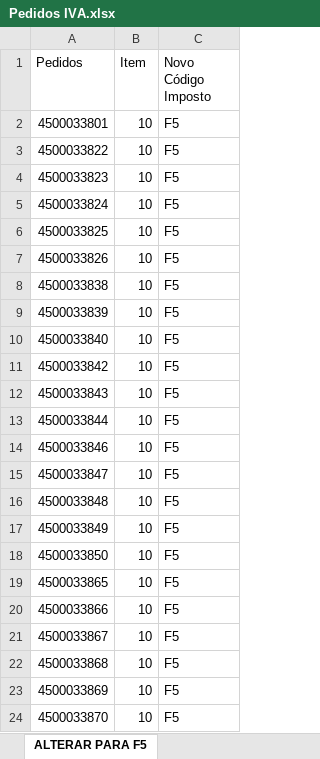
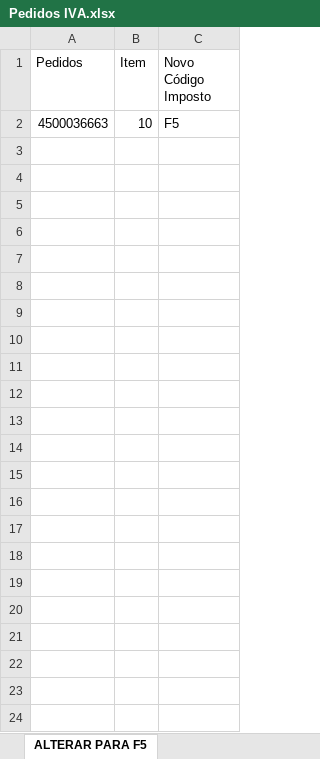
Before and after one commit to Ronaldo818/automations, an Excel workbook: Planilhas/Pedidos IVA.xlsx, sheet ALTERAR PARA F5, drawn as a sheet; values as stored, in another font and other column widths than the file's, no borders; table styles not drawn; the diff names each change by its address in the sheet, - before the commit and + after, or states it on an @@ line.

```diff
--- a/Planilhas/Pedidos IVA.xlsx (sheet ALTERAR PARA F5)
+++ b/Planilhas/Pedidos IVA.xlsx (sheet ALTERAR PARA F5)
-A2 (Pedidos): 4500033801
+A2 (Pedidos): 4500036663
-row 3: 4500033822 | 10 | F5
-row 4: 4500033823 | 10 | F5
-row 5: 4500033824 | 10 | F5
-row 6: 4500033825 | 10 | F5
-row 7: 4500033826 | 10 | F5
-row 8: 4500033838 | 10 | F5
-row 9: 4500033839 | 10 | F5
-row 10: 4500033840 | 10 | F5
-row 11: 4500033842 | 10 | F5
-row 12: 4500033843 | 10 | F5
-row 13: 4500033844 | 10 | F5
-row 14: 4500033846 | 10 | F5
-row 15: 4500033847 | 10 | F5
-row 16: 4500033848 | 10 | F5
-row 17: 4500033849 | 10 | F5
-row 18: 4500033850 | 10 | F5
-row 19: 4500033865 | 10 | F5
-row 20: 4500033866 | 10 | F5
-row 21: 4500033867 | 10 | F5
-row 22: 4500033868 | 10 | F5
-row 23: 4500033869 | 10 | F5
-row 24: 4500033870 | 10 | F5
```
Also changed, not shown: Planilhas/Pedidos - CC.xlsx, 8 other files.
